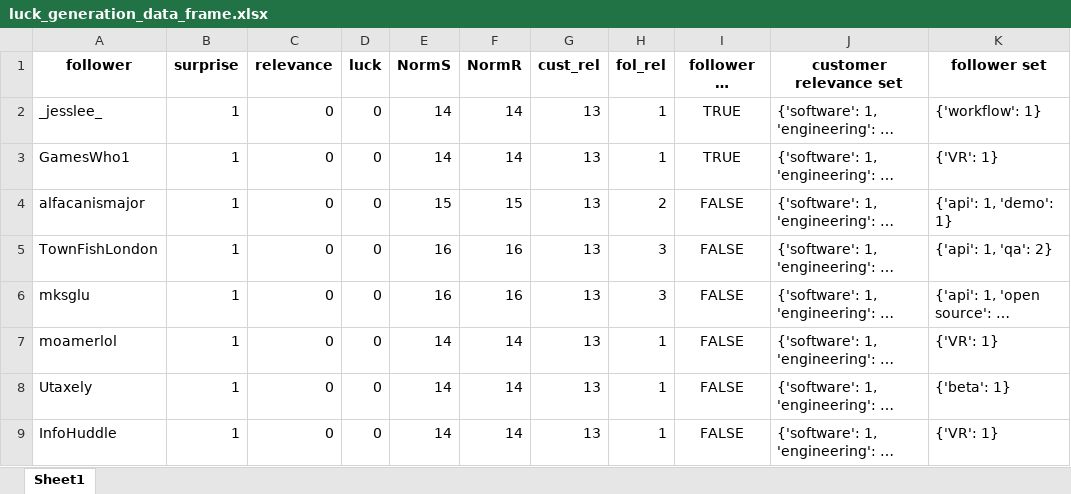
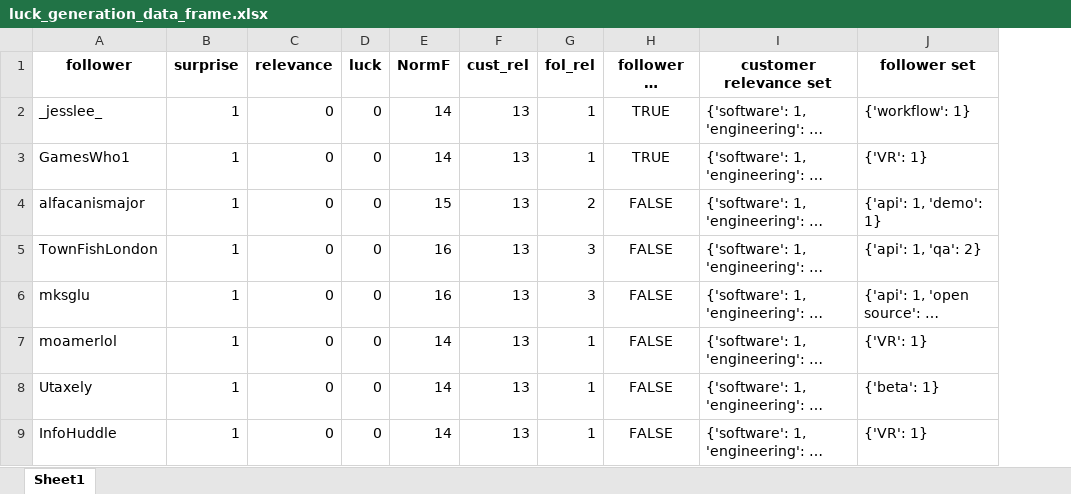
Before and after one commit to omergan/luck_generation, an Excel workbook: luck_generation_data_frame.xlsx, sheet Sheet1, drawn as a sheet; only a part is shown; long unchanged cells end in …; values as stored, in another font and other column widths than the file's, no borders; the diff names each change by its address in the sheet, - before the commit and + after, or states it on an @@ line.

```diff
--- a/luck_generation_data_frame.xlsx (sheet Sheet1)
+++ b/luck_generation_data_frame.xlsx (sheet Sheet1)
-column F (NormR), rows 2-9: 14 | 14 | 15 | 16 | 16 | 14 | 14 | 14
-E1: NormS
+E1: NormF
```
Also changed, not shown: 3 other files.
